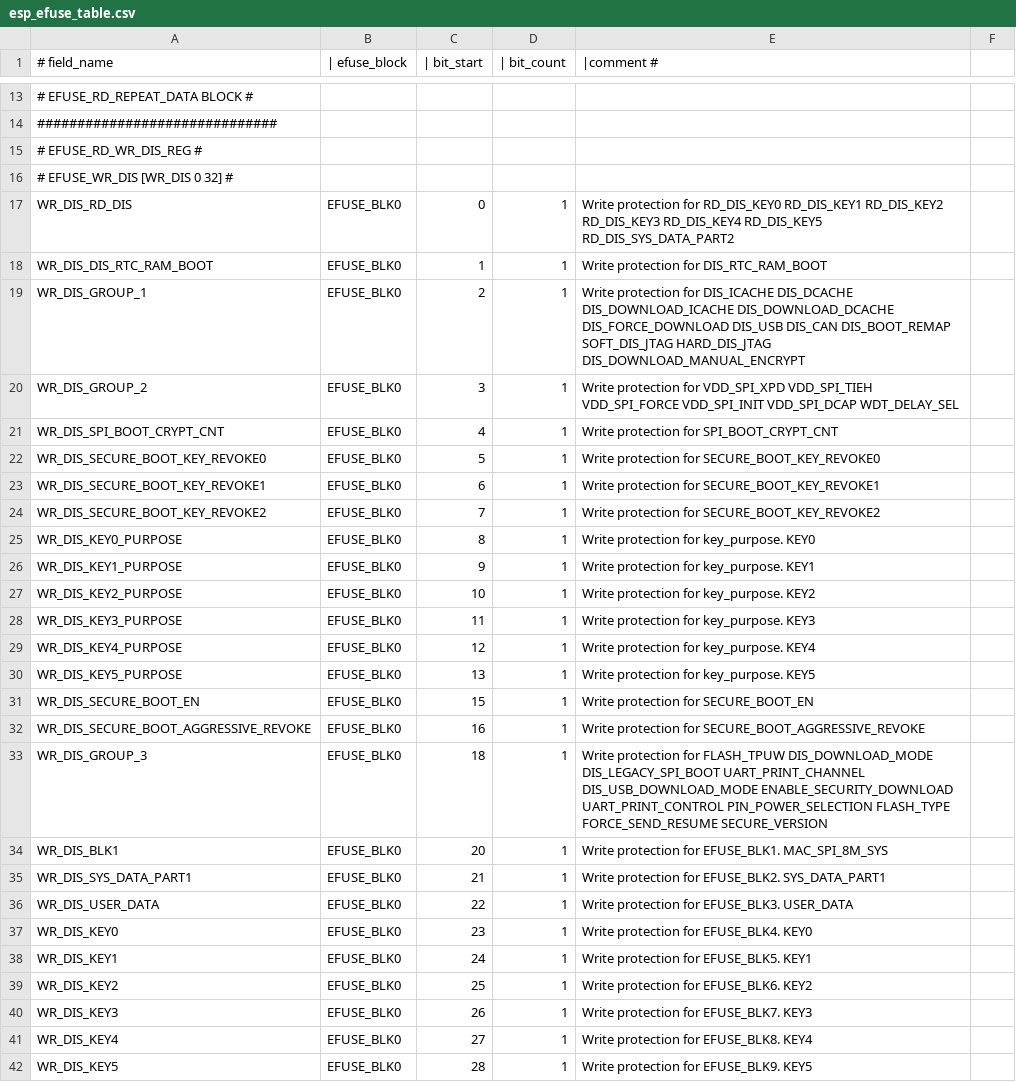
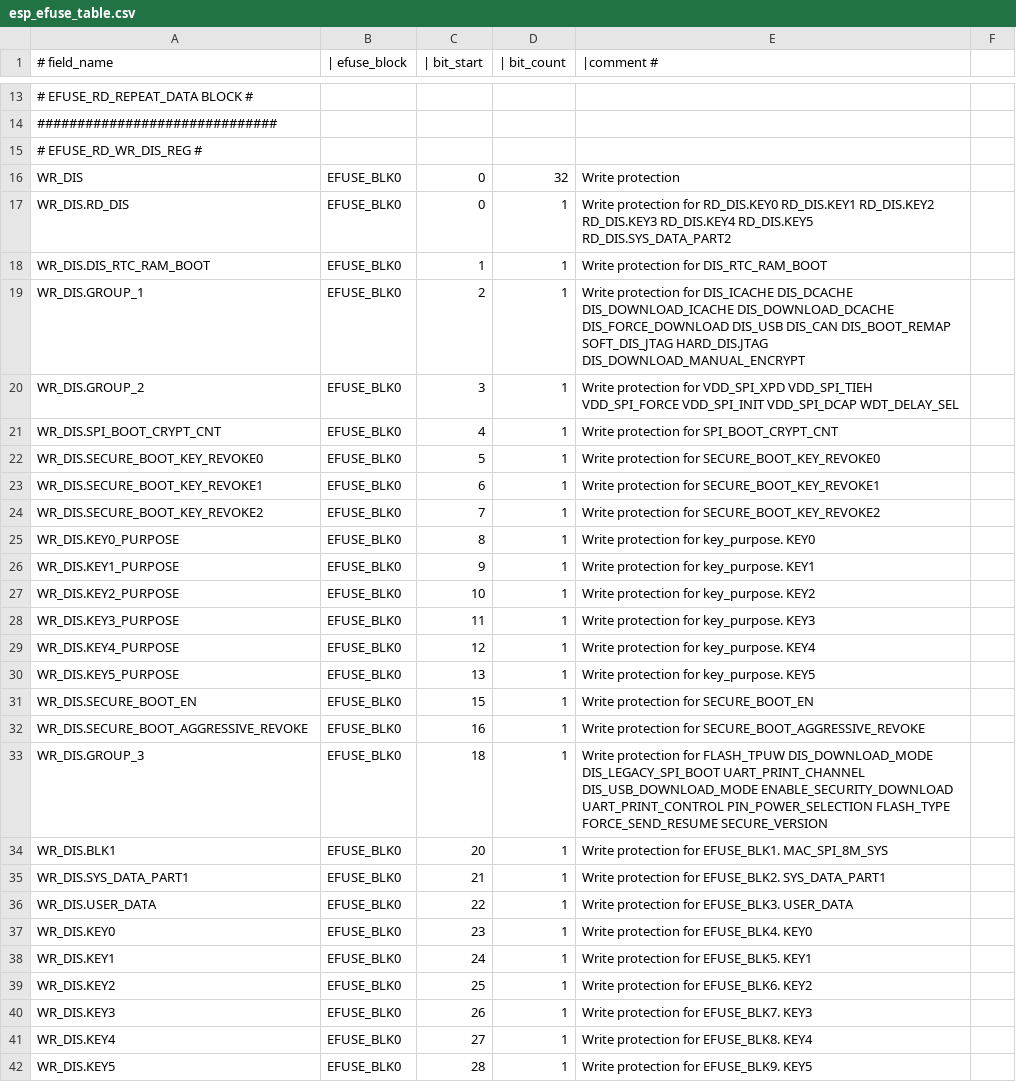
Before and after one commit to 461911662/esp-hal-3rdparty, a CSV file: components/efuse/esp32s2/esp_efuse_table.csv, drawn as a sheet; only a part is shown, gaps mark what is left out; removed rows and columns are numbered as before the commit, all else as after; the diff covers the shown part only; the diff names each change by its address in the sheet, - before the commit and + after, or states it on an @@ line.

```diff
--- a/components/efuse/esp32s2/esp_efuse_table.csv
+++ b/components/efuse/esp32s2/esp_efuse_table.csv
-row 16: # EFUSE_WR_DIS [WR_DIS 0 32] #
+row 16: WR_DIS | EFUSE_BLK0 | 0 | 32 | Write protection
-A17 (# field_name): WR_DIS_RD_DIS
+A17 (# field_name): WR_DIS.RD_DIS
-E17 (|comment #): …protection for RD_DIS_KEY0 RD_DIS_KEY1 RD_DIS_KEY2 RD_DIS_KEY3 RD_DIS_KEY4 RD_DIS_KEY5 RD_DIS_SYS_DATA_PART2
+E17 (|comment #): …protection for RD_DIS.KEY0 RD_DIS.KEY1 RD_DIS.KEY2 RD_DIS.KEY3 RD_DIS.KEY4 RD_DIS.KEY5 RD_DIS.SYS_DATA_PART2
-A18 (# field_name): WR_DIS_DIS_RTC_RAM_BOOT
+A18 (# field_name): WR_DIS.DIS_RTC_RAM_BOOT
-A19 (# field_name): WR_DIS_GROUP_1
+A19 (# field_name): WR_DIS.GROUP_1
-E19 (|comment #): …DIS_BOOT_REMAP SOFT_DIS_JTAG HARD_DIS_JTAG DIS_DOWNLOAD_MANUAL_ENCRYPT
+E19 (|comment #): …DIS_BOOT_REMAP SOFT_DIS_JTAG HARD_DIS.JTAG DIS_DOWNLOAD_MANUAL_ENCRYPT
-A20 (# field_name): WR_DIS_GROUP_2
+A20 (# field_name): WR_DIS.GROUP_2
-A21 (# field_name): WR_DIS_SPI_BOOT_CRYPT_CNT
+A21 (# field_name): WR_DIS.SPI_BOOT_CRYPT_CNT
-A22 (# field_name): WR_DIS_SECURE_BOOT_KEY_REVOKE0
+A22 (# field_name): WR_DIS.SECURE_BOOT_KEY_REVOKE0
-A23 (# field_name): WR_DIS_SECURE_BOOT_KEY_REVOKE1
+A23 (# field_name): WR_DIS.SECURE_BOOT_KEY_REVOKE1
-A24 (# field_name): WR_DIS_SECURE_BOOT_KEY_REVOKE2
+A24 (# field_name): WR_DIS.SECURE_BOOT_KEY_REVOKE2
-A25 (# field_name): WR_DIS_KEY0_PURPOSE
+A25 (# field_name): WR_DIS.KEY0_PURPOSE
-A26 (# field_name): WR_DIS_KEY1_PURPOSE
+A26 (# field_name): WR_DIS.KEY1_PURPOSE
-A27 (# field_name): WR_DIS_KEY2_PURPOSE
+A27 (# field_name): WR_DIS.KEY2_PURPOSE
-A28 (# field_name): WR_DIS_KEY3_PURPOSE
+A28 (# field_name): WR_DIS.KEY3_PURPOSE
-A29 (# field_name): WR_DIS_KEY4_PURPOSE
+A29 (# field_name): WR_DIS.KEY4_PURPOSE
-A30 (# field_name): WR_DIS_KEY5_PURPOSE
+A30 (# field_name): WR_DIS.KEY5_PURPOSE
-A31 (# field_name): WR_DIS_SECURE_BOOT_EN
+A31 (# field_name): WR_DIS.SECURE_BOOT_EN
-A32 (# field_name): WR_DIS_SECURE_BOOT_AGGRESSIVE_REVOKE
+A32 (# field_name): WR_DIS.SECURE_BOOT_AGGRESSIVE_REVOKE
-A33 (# field_name): WR_DIS_GROUP_3
+A33 (# field_name): WR_DIS.GROUP_3
-A34 (# field_name): WR_DIS_BLK1
+A34 (# field_name): WR_DIS.BLK1
-A35 (# field_name): WR_DIS_SYS_DATA_PART1
+A35 (# field_name): WR_DIS.SYS_DATA_PART1
-A36 (# field_name): WR_DIS_USER_DATA
+A36 (# field_name): WR_DIS.USER_DATA
-A37 (# field_name): WR_DIS_KEY0
+A37 (# field_name): WR_DIS.KEY0
-A38 (# field_name): WR_DIS_KEY1
+A38 (# field_name): WR_DIS.KEY1
-A39 (# field_name): WR_DIS_KEY2
+A39 (# field_name): WR_DIS.KEY2
-A40 (# field_name): WR_DIS_KEY3
+A40 (# field_name): WR_DIS.KEY3
-A41 (# field_name): WR_DIS_KEY4
+A41 (# field_name): WR_DIS.KEY4
-A42 (# field_name): WR_DIS_KEY5
+A42 (# field_name): WR_DIS.KEY5
```
Also changed, not shown: 1 added row, 1 removed row and 9 edited cells elsewhere in this file, components/efuse/esp32c3/esp_efuse_table.csv, components/efuse/esp32s3/esp_efuse_table.csv, 8 other files.
